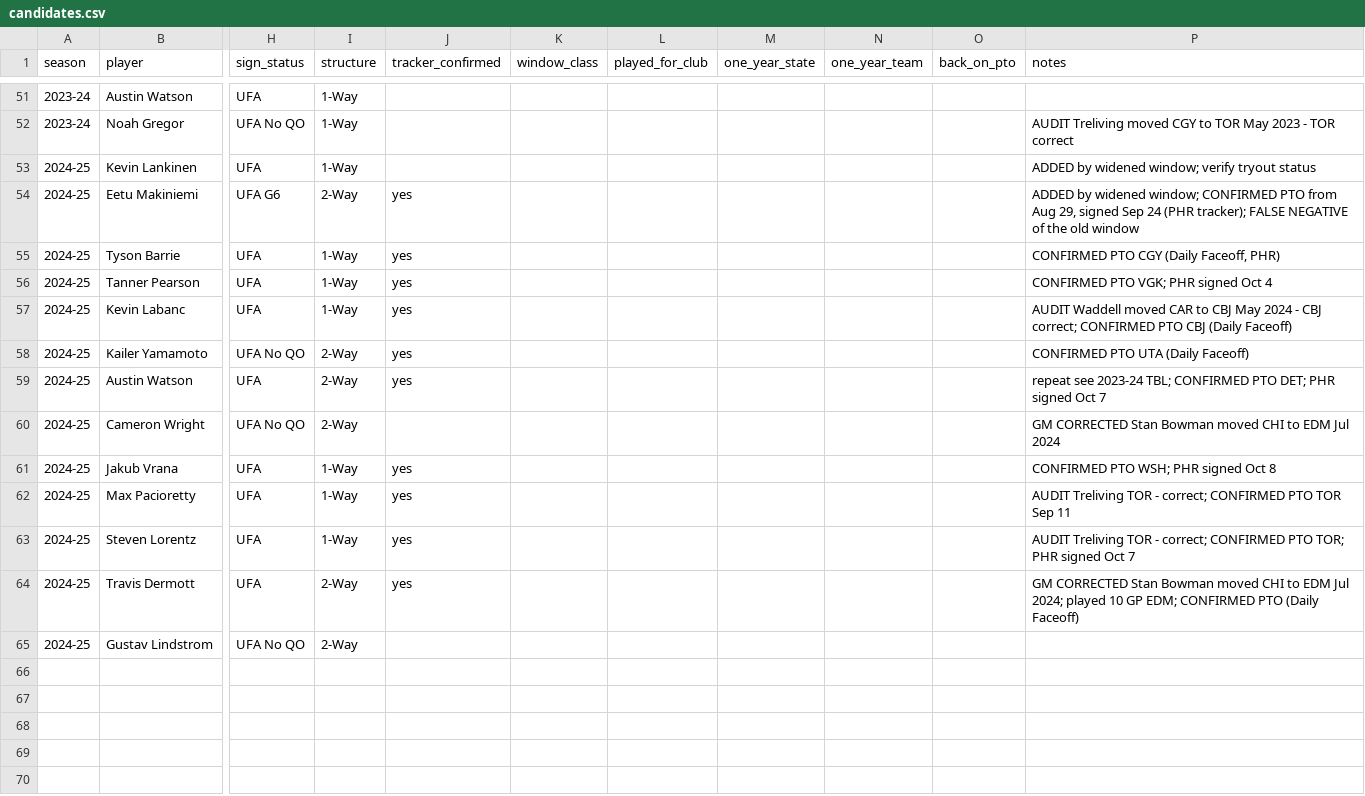
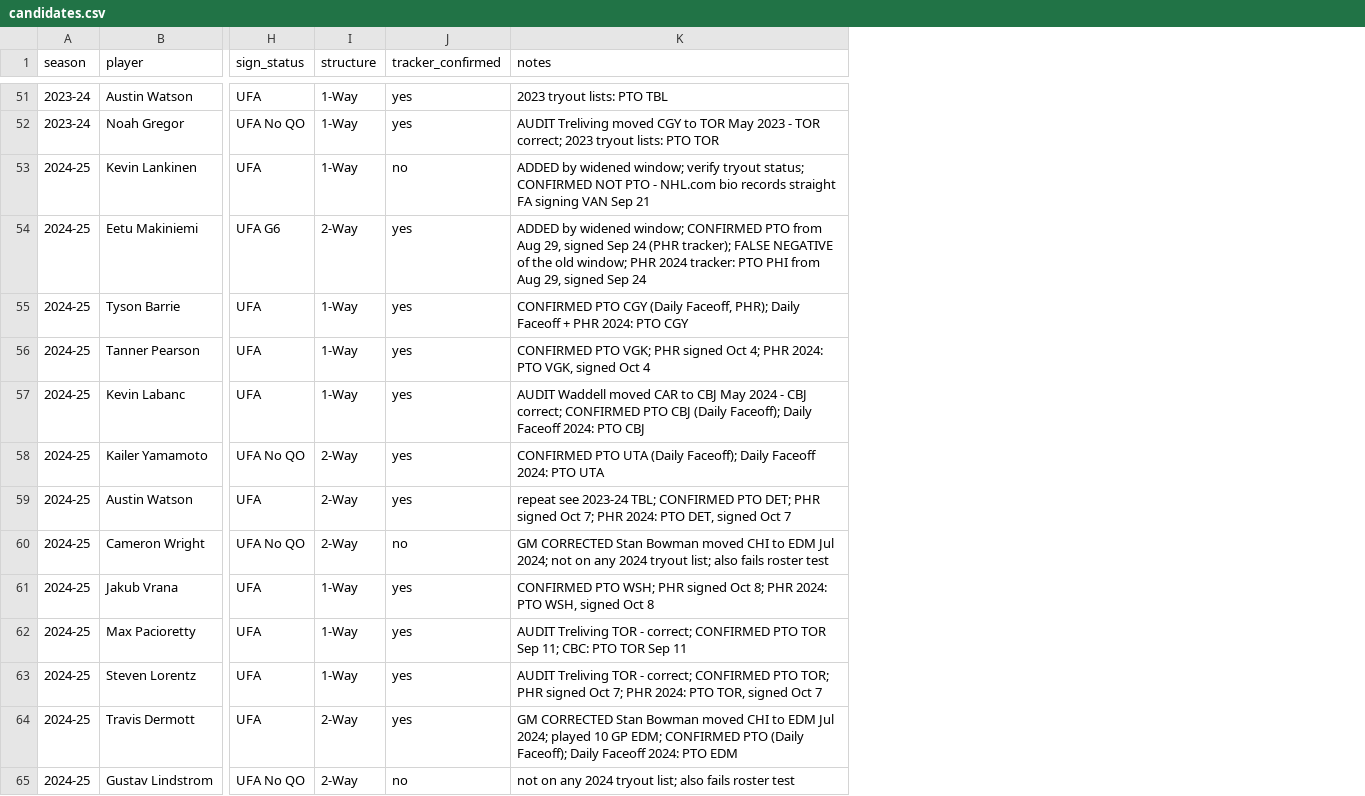
Before and after one commit to rmallorybpc/nhl-pto-survival, a CSV file: data/candidates.csv, drawn as a sheet; only a part is shown, gaps mark what is left out; removed rows and columns are numbered as before the commit, all else as after; the diff covers the shown part only; the diff names each change by its address in the sheet, - before the commit and + after, or states it on an @@ line.

```diff
--- a/data/candidates.csv
+++ b/data/candidates.csv
-column K (window_class), empty
-column L (played_for_club), empty
-column M (one_year_state), empty
-column N (one_year_team), empty
-column O (back_on_pto), empty
-J51:J52 (tracker_confirmed): (empty)
+J51:J52 (tracker_confirmed): yes
-K51 (notes): (empty)
+K51 (notes): 2023 tryout lists: PTO TBL
-K52 (notes): …- TOR correct
+K52 (notes): …- TOR correct; 2023 tryout lists: PTO TOR
-J53 (tracker_confirmed): (empty)
+J53 (tracker_confirmed): no
-K53 (notes): …verify tryout status
+K53 (notes): …verify tryout status; CONFIRMED NOT PTO - NHL.com bio records straight FA signing VAN Sep 21
-K54 (notes): …the old window
+K54 (notes): …the old window; PHR 2024 tracker: PTO PHI from Aug 29, signed Sep 24
-K55 (notes): …(Daily Faceoff, PHR)
+K55 (notes): …(Daily Faceoff, PHR); Daily Faceoff + PHR 2024: PTO CGY
-K56 (notes): …signed Oct 4
+K56 (notes): …signed Oct 4; PHR 2024: PTO VGK, signed Oct 4
-K57 (notes): …CBJ (Daily Faceoff)
+K57 (notes): …CBJ (Daily Faceoff); Daily Faceoff 2024: PTO CBJ
-K58 (notes): …UTA (Daily Faceoff)
+K58 (notes): …UTA (Daily Faceoff); Daily Faceoff 2024: PTO UTA
-K59 (notes): …signed Oct 7
+K59 (notes): …signed Oct 7; PHR 2024: PTO DET, signed Oct 7
-J60 (tracker_confirmed): (empty)
+J60 (tracker_confirmed): no
-K60 (notes): …EDM Jul 2024
+K60 (notes): …EDM Jul 2024; not on any 2024 tryout list; also fails roster test
-K61 (notes): …signed Oct 8
+K61 (notes): …signed Oct 8; PHR 2024: PTO WSH, signed Oct 8
-K62 (notes): …TOR Sep 11
+K62 (notes): …TOR Sep 11; CBC: PTO TOR Sep 11
-K63 (notes): …signed Oct 7
+K63 (notes): …signed Oct 7; PHR 2024: PTO TOR, signed Oct 7
-K64 (notes): …PTO (Daily Faceoff)
+K64 (notes): …PTO (Daily Faceoff); Daily Faceoff 2024: PTO EDM
-J65 (tracker_confirmed): (empty)
+J65 (tracker_confirmed): no
-K65 (notes): (empty)
+K65 (notes): not on any 2024 tryout list; also fails roster test
```
Also changed, not shown: 57 edited cells elsewhere in this file, data/candidates-final.csv, data/candidates-resolved.csv, 5 other files.
